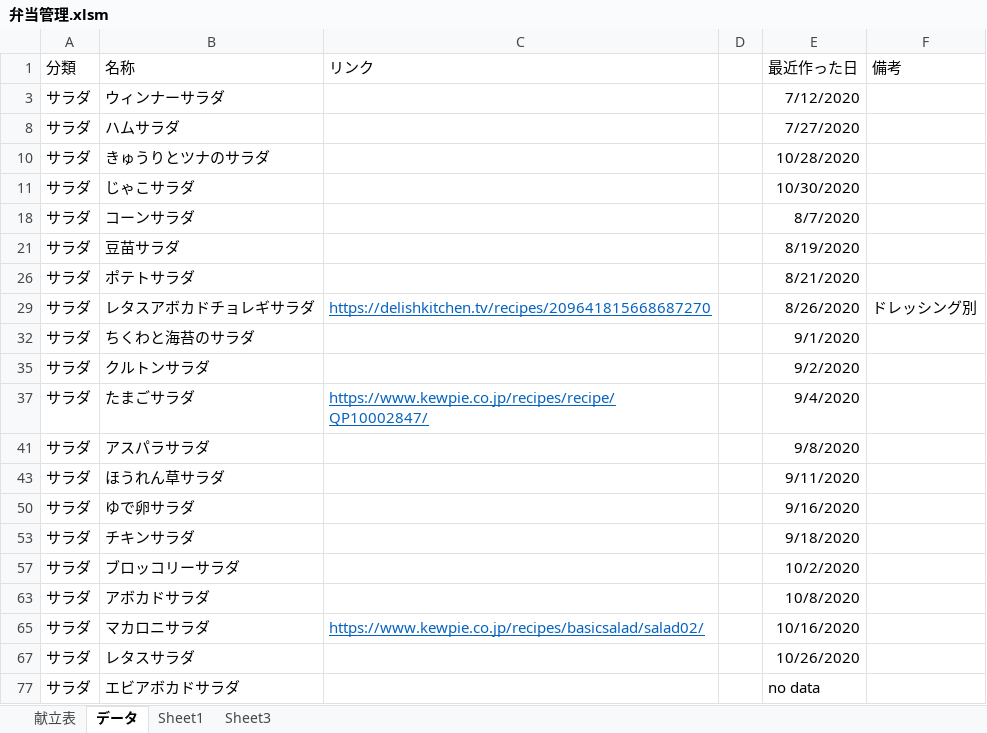
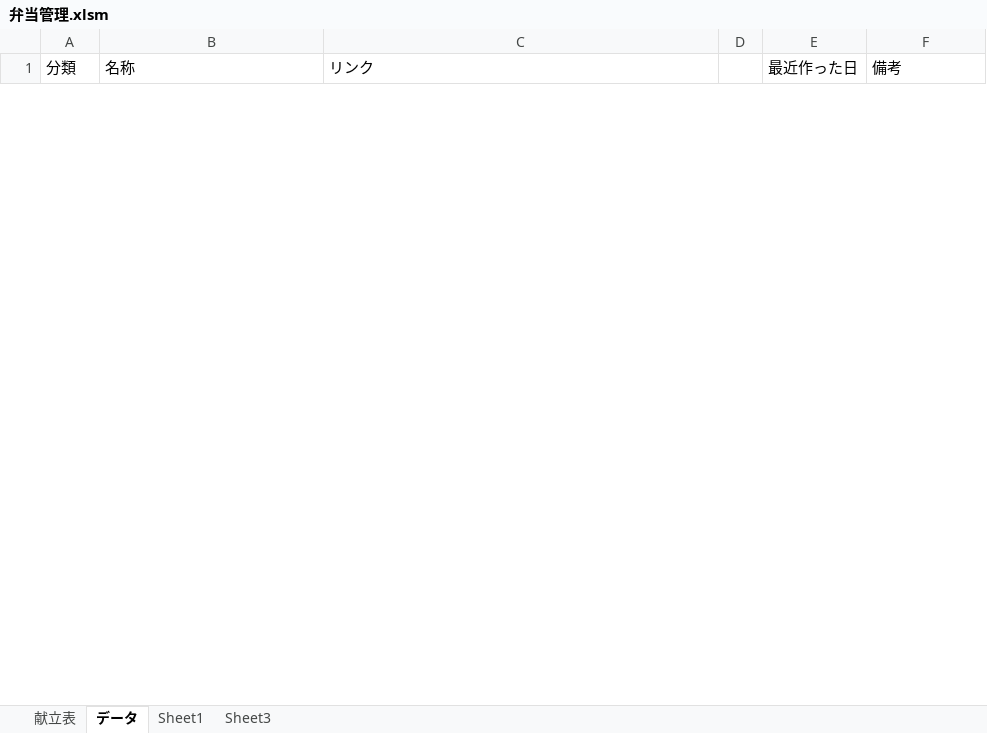
Before and after one commit to corutopi/ExcelGit, an Excel workbook: 弁当管理.xlsm, sheet データ, drawn as a sheet; only a part is shown; values as stored, in another font and other column widths than the file's, no borders; conditional formats not drawn; removed rows and columns are numbered as before the commit, all else as after; the diff covers the shown part only; the diff names each change by its address in the sheet, - before the commit and + after, or states it on an @@ line.

```diff
--- a/弁当管理.xlsm (sheet データ)
+++ b/弁当管理.xlsm (sheet データ)
@@ row 3 hidden: サラダ | ウィンナーサラダ |  |  | 7/12/2020 @@
@@ row 8 hidden: サラダ | ハムサラダ |  |  | 7/27/2020 @@
@@ row 10 hidden: サラダ | きゅうりとツナのサラダ |  |  | 10/28/2020 @@
@@ row 11 hidden: サラダ | じゃこサラダ |  |  | 10/30/2020 @@
@@ row 18 hidden: サラダ | コーンサラダ |  |  | 8/7/2020 @@
@@ row 21 hidden: サラダ | 豆苗サラダ |  |  | 8/19/2020 @@
@@ row 26 hidden: サラダ | ポテトサラダ |  |  | 8/21/2020 @@
@@ row 29 hidden: サラダ | レタスアボカドチョレギサラダ | https://delishkitchen.tv/recipes/209641815668687270 |  | 8/26/2020 | ドレッシング別 @@
@@ row 32 hidden: サラダ | ちくわと海苔のサラダ |  |  | 9/1/2020 @@
@@ row 35 hidden: サラダ | クルトンサラダ |  |  | 9/2/2020 @@
@@ row 37 hidden: サラダ | たまごサラダ | https://www.kewpie.co.jp/recipes/recipe/QP10002847/ |  | 9/4/2020 @@
@@ row 41 hidden: サラダ | アスパラサラダ |  |  | 9/8/2020 @@
@@ row 43 hidden: サラダ | ほうれん草サラダ |  |  | 9/11/2020 @@
@@ row 50 hidden: サラダ | ゆで卵サラダ |  |  | 9/16/2020 @@
@@ row 53 hidden: サラダ | チキンサラダ |  |  | 9/18/2020 @@
@@ row 57 hidden: サラダ | ブロッコリーサラダ |  |  | 10/2/2020 @@
@@ row 63 hidden: サラダ | アボカドサラダ |  |  | 10/8/2020 @@
@@ row 65 hidden: サラダ | マカロニサラダ | https://www.kewpie.co.jp/recipes/basicsalad/salad02/ |  | 10/16/2020 @@
@@ row 67 hidden: サラダ | レタスサラダ |  |  | 10/26/2020 @@
@@ row 77 hidden: サラダ | エビアボカドサラダ |  |  | no data @@
```
Also changed, not shown: 1 added row and 17 hidden or unhidden rows elsewhere in this sheet, sheet 献立表, hidden cells, 4 other files.
